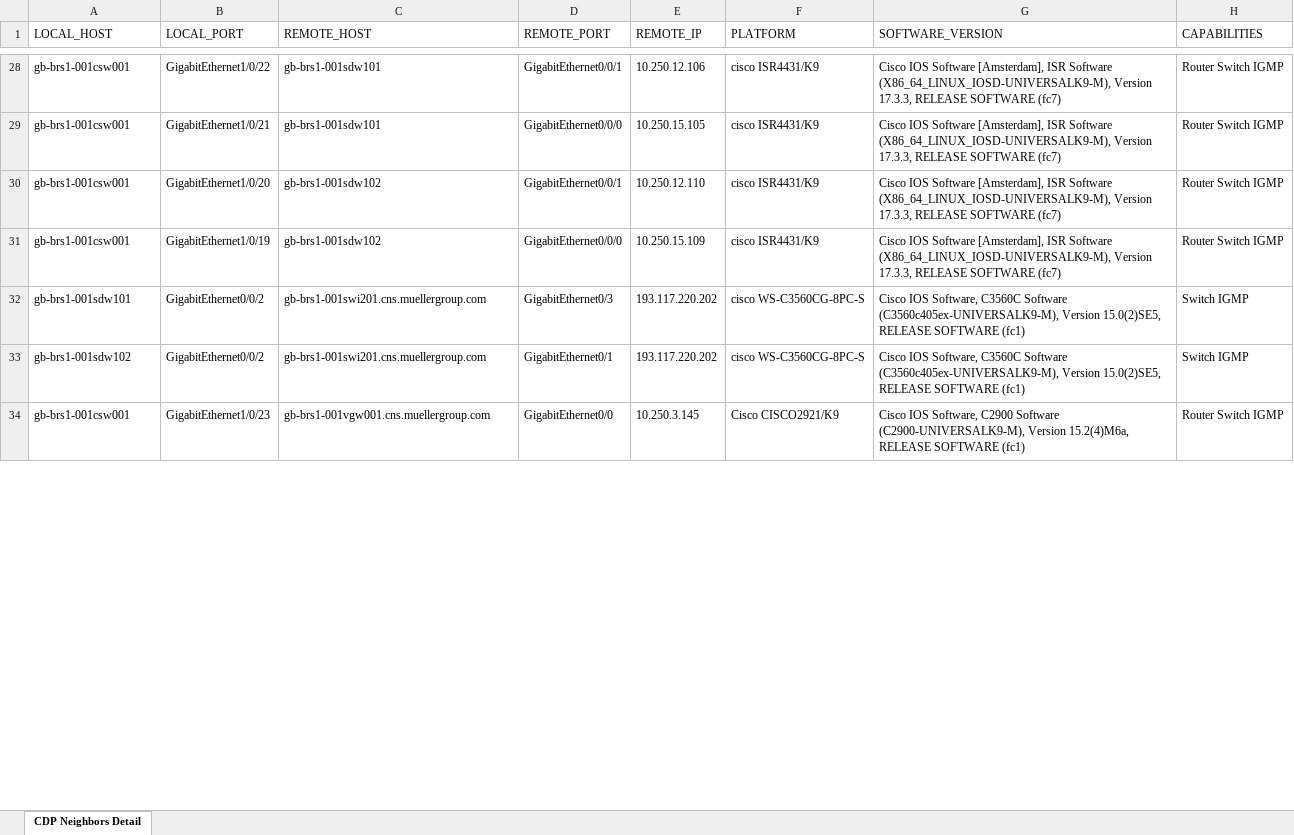
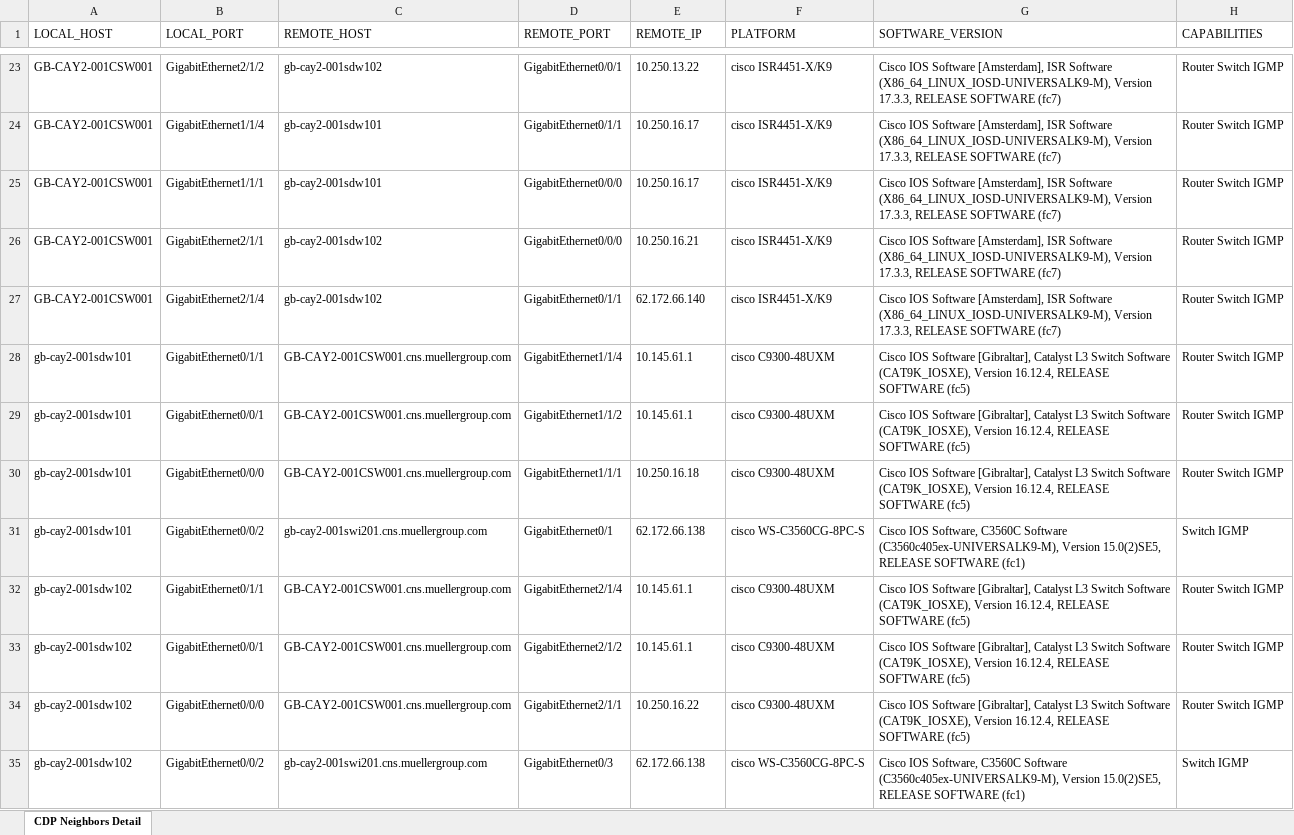
Before and after one commit to cwmdavies/Network-Programmability, an Excel workbook: Jupyter Notebooks/CDP_Neighbors_Detail.xlsx, sheet CDP Neighbors Detail, drawn as a sheet; only a part is shown, gaps mark what is left out; values as stored, in another font and other column widths than the file's, no borders; removed rows and columns are numbered as before the commit, all else as after; the diff covers the shown part only; the diff names each change by its address in the sheet, - before the commit and + after, or states it on an @@ line.

```diff
--- a/Jupyter Notebooks/CDP_Neighbors_Detail.xlsx (sheet CDP Neighbors Detail)
+++ b/Jupyter Notebooks/CDP_Neighbors_Detail.xlsx (sheet CDP Neighbors Detail)
-A23:A26 (LOCAL_HOST): gb-brs1-001csw001
+A23:A26 (LOCAL_HOST): GB-CAY2-001CSW001
-B23 (LOCAL_PORT): GigabitEthernet1/0/22
+B23 (LOCAL_PORT): GigabitEthernet2/1/2
-C23 (REMOTE_HOST): gb-brs1-001sdw101
+C23 (REMOTE_HOST): gb-cay2-001sdw102
-E23 (REMOTE_IP): 10.250.12.106
+E23 (REMOTE_IP): 10.250.13.22
-F23:F26 (PLATFORM): cisco ISR4431/K9
+F23:F26 (PLATFORM): cisco ISR4451-X/K9
-B24 (LOCAL_PORT): GigabitEthernet1/0/21
+B24 (LOCAL_PORT): GigabitEthernet1/1/4
-C24 (REMOTE_HOST): gb-brs1-001sdw101
+C24 (REMOTE_HOST): gb-cay2-001sdw101
-D24 (REMOTE_PORT): GigabitEthernet0/0/0
+D24 (REMOTE_PORT): GigabitEthernet0/1/1
-E24 (REMOTE_IP): 10.250.15.105
+E24 (REMOTE_IP): 10.250.16.17
-B25 (LOCAL_PORT): GigabitEthernet1/0/20
+B25 (LOCAL_PORT): GigabitEthernet1/1/1
-C25 (REMOTE_HOST): gb-brs1-001sdw102
+C25 (REMOTE_HOST): gb-cay2-001sdw101
-D25 (REMOTE_PORT): GigabitEthernet0/0/1
+D25 (REMOTE_PORT): GigabitEthernet0/0/0
-E25 (REMOTE_IP): 10.250.12.110
+E25 (REMOTE_IP): 10.250.16.17
-B26 (LOCAL_PORT): GigabitEthernet1/0/19
+B26 (LOCAL_PORT): GigabitEthernet2/1/1
-C26 (REMOTE_HOST): gb-brs1-001sdw102
+C26 (REMOTE_HOST): gb-cay2-001sdw102
-E26 (REMOTE_IP): 10.250.15.109
+E26 (REMOTE_IP): 10.250.16.21
+row 27: GB-CAY2-001CSW001 | GigabitEthernet2/1/4 | gb-cay2-001sdw102 | GigabitEthernet0/1/1 | 62.172.66.140 | cisco ISR4451-X/K9 | Cisco IOS Software [Amsterdam], ISR Software (X86_64_LINUX_IOSD-UNIVERSALK9-M), Version 17.3.3, RELEASE SOFTWARE (fc7) | Router Switch IGMP
+row 28: gb-cay2-001sdw101 | GigabitEthernet0/1/1 | GB-CAY2-001CSW001.cns.muellergroup.com | GigabitEthernet1/1/4 | 10.145.61.1 | cisco C9300-48UXM | Cisco IOS Software [Gibraltar], Catalyst L3 Switch Software (CAT9K_IOSXE), Version 16.12.4, RELEASE SOFTWARE (fc5) | Router Switch IGMP
+row 29: gb-cay2-001sdw101 | GigabitEthernet0/0/1 | GB-CAY2-001CSW001.cns.muellergroup.com | GigabitEthernet1/1/2 | 10.145.61.1 | cisco C9300-48UXM | Cisco IOS Software [Gibraltar], Catalyst L3 Switch Software (CAT9K_IOSXE), Version 16.12.4, RELEASE SOFTWARE (fc5) | Router Switch IGMP
+row 30: gb-cay2-001sdw101 | GigabitEthernet0/0/0 | GB-CAY2-001CSW001.cns.muellergroup.com | GigabitEthernet1/1/1 | 10.250.16.18 | cisco C9300-48UXM | Cisco IOS Software [Gibraltar], Catalyst L3 Switch Software (CAT9K_IOSXE), Version 16.12.4, RELEASE SOFTWARE (fc5) | Router Switch IGMP
-A31 (LOCAL_HOST): gb-brs1-001sdw101
+A31 (LOCAL_HOST): gb-cay2-001sdw101
-C31 (REMOTE_HOST): gb-brs1-001swi201.cns.muellergroup.com
+C31 (REMOTE_HOST): gb-cay2-001swi201.cns.muellergroup.com
-D31 (REMOTE_PORT): GigabitEthernet0/3
+D31 (REMOTE_PORT): GigabitEthernet0/1
-E31 (REMOTE_IP): 193.117.220.202
+E31 (REMOTE_IP): 62.172.66.138
+row 32: gb-cay2-001sdw102 | GigabitEthernet0/1/1 | GB-CAY2-001CSW001.cns.muellergroup.com | GigabitEthernet2/1/4 | 10.145.61.1 | cisco C9300-48UXM | Cisco IOS Software [Gibraltar], Catalyst L3 Switch Software (CAT9K_IOSXE), Version 16.12.4, RELEASE SOFTWARE (fc5) | Router Switch IGMP
+row 33: gb-cay2-001sdw102 | GigabitEthernet0/0/1 | GB-CAY2-001CSW001.cns.muellergroup.com | GigabitEthernet2/1/2 | 10.145.61.1 | cisco C9300-48UXM | Cisco IOS Software [Gibraltar], Catalyst L3 Switch Software (CAT9K_IOSXE), Version 16.12.4, RELEASE SOFTWARE (fc5) | Router Switch IGMP
+row 34: gb-cay2-001sdw102 | GigabitEthernet0/0/0 | GB-CAY2-001CSW001.cns.muellergroup.com | GigabitEthernet2/1/1 | 10.250.16.22 | cisco C9300-48UXM | Cisco IOS Software [Gibraltar], Catalyst L3 Switch Software (CAT9K_IOSXE), Version 16.12.4, RELEASE SOFTWARE (fc5) | Router Switch IGMP
-A35 (LOCAL_HOST): gb-brs1-001sdw102
+A35 (LOCAL_HOST): gb-cay2-001sdw102
-C35 (REMOTE_HOST): gb-brs1-001swi201.cns.muellergroup.com
+C35 (REMOTE_HOST): gb-cay2-001swi201.cns.muellergroup.com
-D35 (REMOTE_PORT): GigabitEthernet0/1
+D35 (REMOTE_PORT): GigabitEthernet0/3
-E35 (REMOTE_IP): 193.117.220.202
+E35 (REMOTE_IP): 62.172.66.138
-row 34: gb-brs1-001csw001 | GigabitEthernet1/0/23 | gb-brs1-001vgw001.cns.muellergroup.com | GigabitEthernet0/0 | 10.250.3.145 | Cisco CISCO2921/K9 | Cisco IOS Software, C2900 Software (C2900-UNIVERSALK9-M), Version 15.2(4)M6a, RELEASE SOFTWARE (fc1) | Router Switch IGMP
```
Also changed, not shown: 21 added rows and 35 removed rows elsewhere in this sheet, 2 other files.
